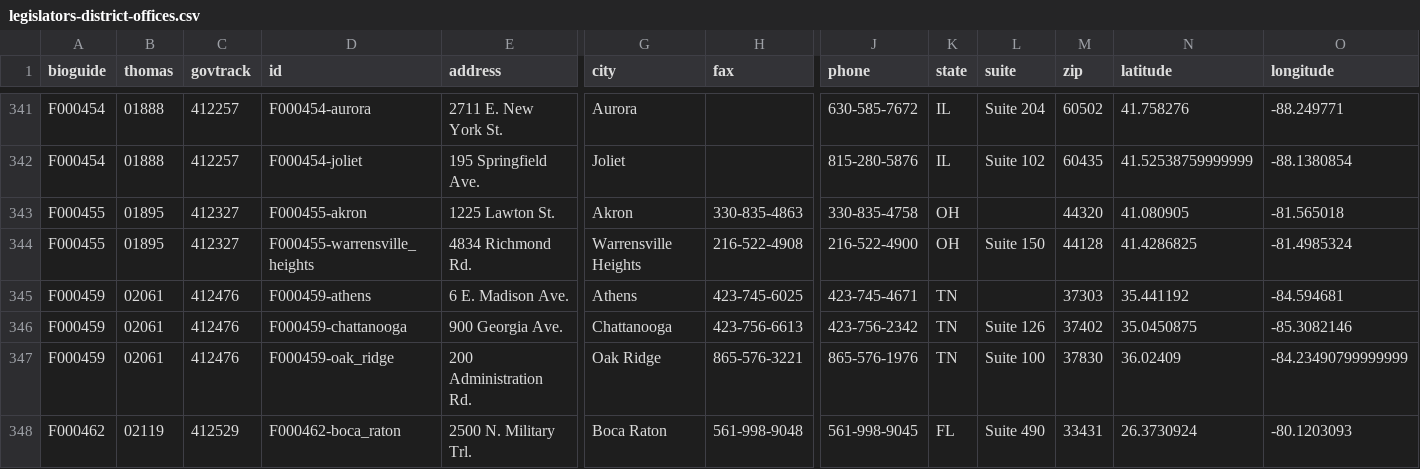
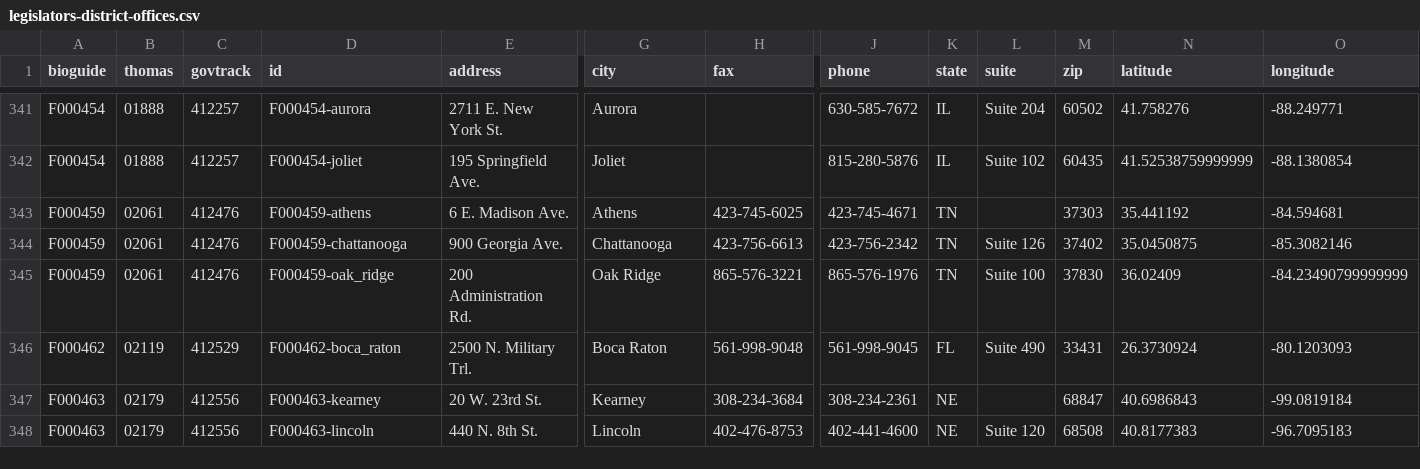
Before and after one commit to unitedstates/congress-legislators, a CSV file: legislators-district-offices.csv, drawn as a sheet; only a part is shown, gaps mark what is left out; the shorter side is filled out with more unchanged rows; rows hold the shown columns only; the diff names each change by its address in the sheet, - before the commit and + after, or states it on an @@ line.

```diff
--- a/legislators-district-offices.csv
+++ b/legislators-district-offices.csv
-row 343: F000455 | 01895 | 412327 | F000455-akron | 1225 Lawton St. | Akron | 330-835-4863 | 330-835-4758 | OH |  | 44320 | 41.080905 | -81.565018
-row 344: F000455 | 01895 | 412327 | F000455-warrensville_heights | 4834 Richmond Rd. | Warrensville Heights | 216-522-4908 | 216-522-4900 | OH | Suite 150 | 44128 | 41.4286825 | -81.4985324
```
Also changed, not shown: legislators-current.csv, 9 other files.
